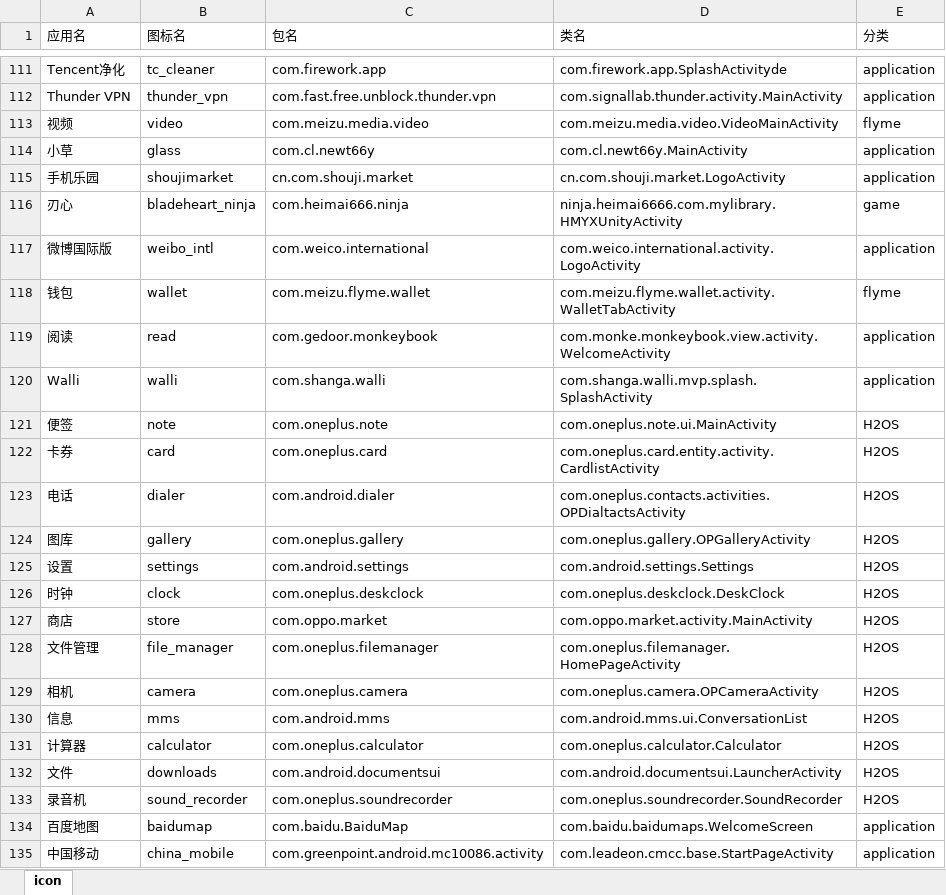
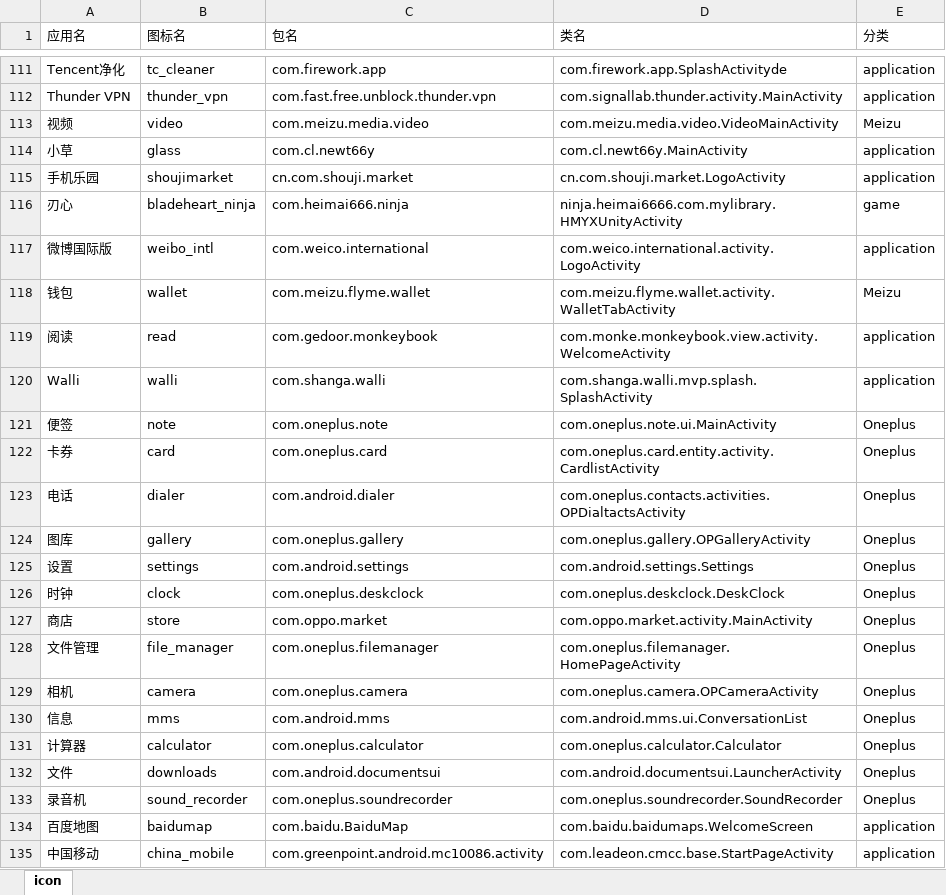
Before and after one commit to cjycsm/mistiness-iconpack, an Excel workbook: summary.xlsx, sheet icon, drawn as a sheet; only a part is shown, gaps mark what is left out; values as stored, in another font and other column widths than the file's, no borders; the diff covers the shown part only; the diff names each change by its address in the sheet, - before the commit and + after, or states it on an @@ line.

```diff
--- a/summary.xlsx (sheet icon)
+++ b/summary.xlsx (sheet icon)
-E113 (分类): flyme
+E113 (分类): Meizu
-E118 (分类): flyme
+E118 (分类): Meizu
-E121:E133 (分类): H2OS
+E121:E133 (分类): Oneplus
```
Also changed, not shown: 10 added rows and 25 edited cells elsewhere in this sheet, 10 other files.
